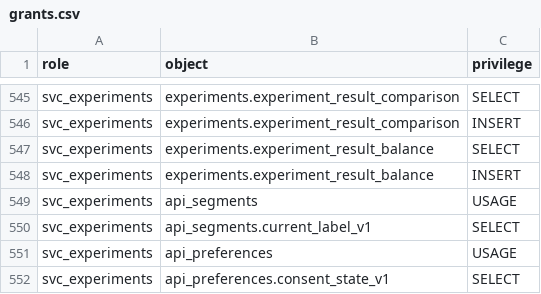
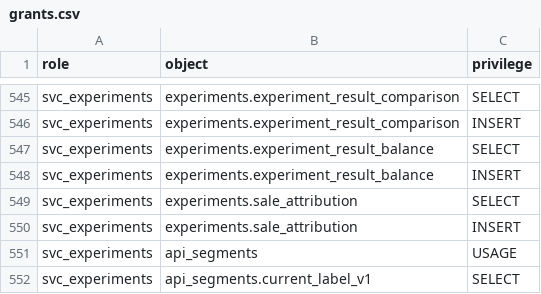
Before and after one commit to Equipo-03-Proyecto10/retail-segmentation, a CSV file: contracts/db/grants.csv, drawn as a sheet; only a part is shown, gaps mark what is left out; the shorter side is filled out with more unchanged rows.

Commit message:
fix(experimentation): list the attribution grants and drop SECURITY DEFINER (#843)
CI "Grants and boundaries match their contracts" failed on two counts:

- contracts/db/grants.csv lacked svc_experiments SELECT and INSERT on
  experiments.sale_attribution.
- experiments.attribute_experiment() and the eligibility trigger function were
  SECURITY DEFINER owned by the database owner, which assertion 6 refuses.
  They now run as the writer and read the sale through
  api_sales.purchase_line_v1, the only sales read svc_experiments holds.

```diff
--- a/contracts/db/grants.csv
+++ b/contracts/db/grants.csv
@@ -548,2 +548,4 @@ svc_experiments,experiments.experiment_result_balance,SELECT
 svc_experiments,experiments.experiment_result_balance,INSERT
+svc_experiments,experiments.sale_attribution,SELECT
+svc_experiments,experiments.sale_attribution,INSERT
 svc_experiments,api_segments,USAGE
```
Also changed, not shown: 1 other file.
